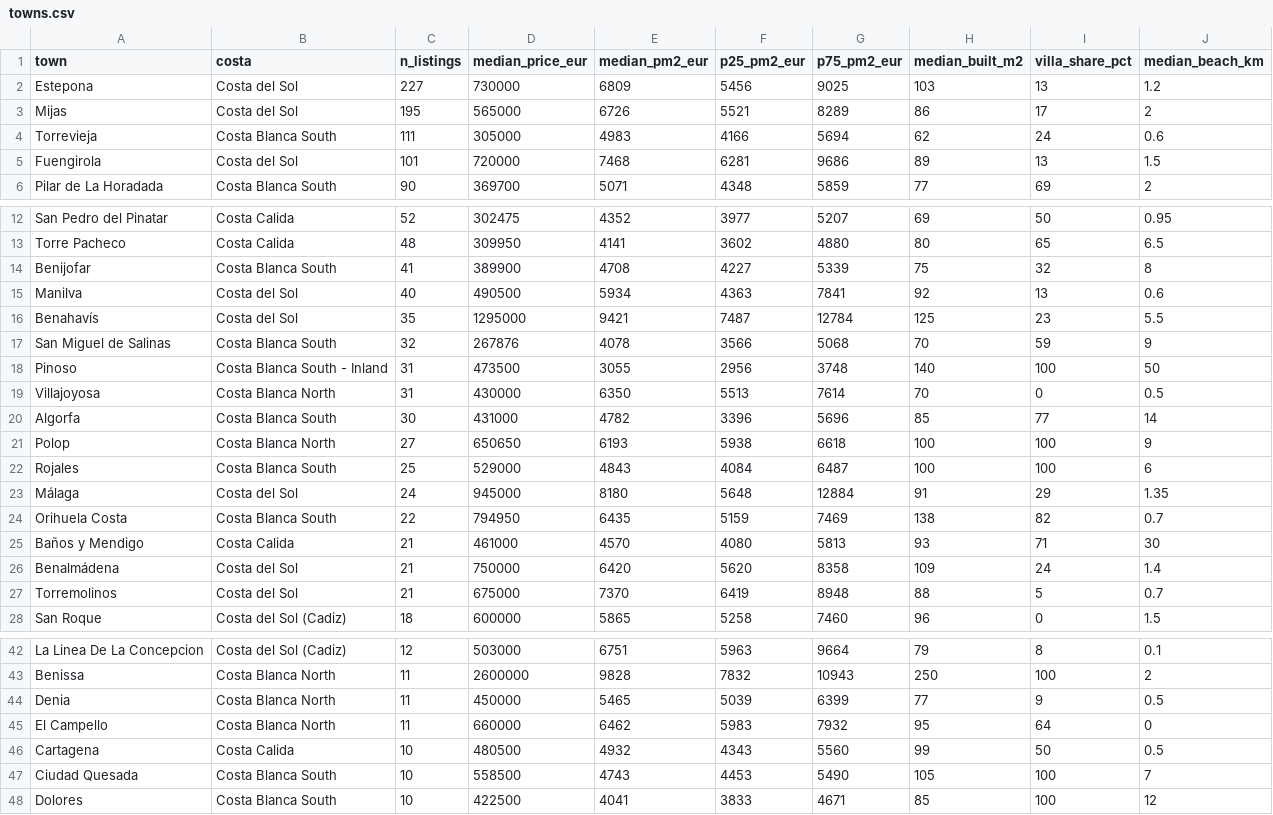
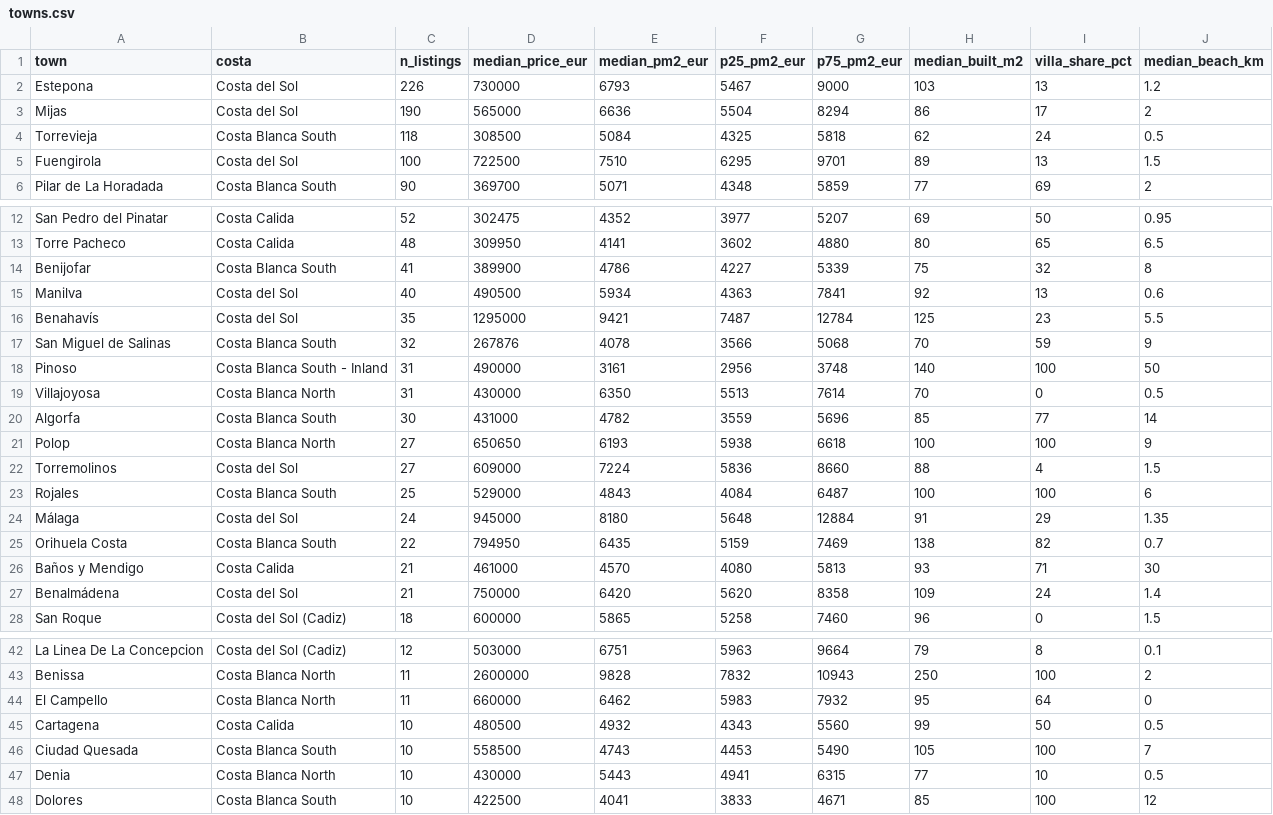
Before and after one commit to HenrikKolstad/avena-data, a CSV file: market/towns.csv, drawn as a sheet; only a part is shown, gaps mark what is left out; the diff covers the shown part only.

```diff
--- a/market/towns.csv
+++ b/market/towns.csv
@@ -1,6 +1,6 @@
 town,costa,n_listings,median_price_eur,median_pm2_eur,p25_pm2_eur,p75_pm2_eur,median_built_m2,villa_share_pct,median_beach_km
-Estepona,Costa del Sol,227,730000,6809,5456,9025,103,13,1.2
-Mijas,Costa del Sol,195,565000,6726,5521,8289,86,17,2
-Torrevieja,Costa Blanca South,111,305000,4983,4166,5694,62,24,0.6
-Fuengirola,Costa del Sol,101,720000,7468,6281,9686,89,13,1.5
+Estepona,Costa del Sol,226,730000,6793,5467,9000,103,13,1.2
+Mijas,Costa del Sol,190,565000,6636,5504,8294,86,17,2
+Torrevieja,Costa Blanca South,118,308500,5084,4325,5818,62,24,0.5
+Fuengirola,Costa del Sol,100,722500,7510,6295,9701,89,13,1.5
 Pilar de La Horadada,Costa Blanca South,90,369700,5071,4348,5859,77,69,2
@@ -13,3 +13,3 @@ San Pedro del Pinatar,Costa Calida,52,302475,4352,3977,5207,69,50,0.95
 Torre Pacheco,Costa Calida,48,309950,4141,3602,4880,80,65,6.5
-Benijofar,Costa Blanca South,41,389900,4708,4227,5339,75,32,8
+Benijofar,Costa Blanca South,41,389900,4786,4227,5339,75,32,8
 Manilva,Costa del Sol,40,490500,5934,4363,7841,92,13,0.6
@@ -17,6 +17,7 @@ Benahavís,Costa del Sol,35,1295000,9421,7487,12784,125,23,5.5
 San Miguel de Salinas,Costa Blanca South,32,267876,4078,3566,5068,70,59,9
-Pinoso,Costa Blanca South - Inland,31,473500,3055,2956,3748,140,100,50
+Pinoso,Costa Blanca South - Inland,31,490000,3161,2956,3748,140,100,50
 Villajoyosa,Costa Blanca North,31,430000,6350,5513,7614,70,0,0.5
-Algorfa,Costa Blanca South,30,431000,4782,3396,5696,85,77,14
+Algorfa,Costa Blanca South,30,431000,4782,3559,5696,85,77,14
 Polop,Costa Blanca North,27,650650,6193,5938,6618,100,100,9
+Torremolinos,Costa del Sol,27,609000,7224,5836,8660,88,4,1.5
 Rojales,Costa Blanca South,25,529000,4843,4084,6487,100,100,6
@@ -26,3 +27,2 @@ Baños y Mendigo,Costa Calida,21,461000,4570,4080,5813,93,71,30
 Benalmádena,Costa del Sol,21,750000,6420,5620,8358,109,24,1.4
-Torremolinos,Costa del Sol,21,675000,7370,6419,8948,88,5,0.7
 San Roque,Costa del Sol (Cadiz),18,600000,5865,5258,7460,96,0,1.5
@@ -43,3 +43,2 @@ La Linea De La Concepcion,Costa del Sol (Cadiz),12,503000,6751,5963,9664,79,8,0.
 Benissa,Costa Blanca North,11,2600000,9828,7832,10943,250,100,2
-Denia,Costa Blanca North,11,450000,5465,5039,6399,77,9,0.5
 El Campello,Costa Blanca North,11,660000,6462,5983,7932,95,64,0
@@ -47,2 +46,3 @@ Cartagena,Costa Calida,10,480500,4932,4343,5560,99,50,0.5
 Ciudad Quesada,Costa Blanca South,10,558500,4743,4453,5490,105,100,7
+Denia,Costa Blanca North,10,430000,5443,4941,6315,77,10,0.5
 Dolores,Costa Blanca South,10,422500,4041,3833,4671,85,100,12
```
Also changed, not shown: 5 edited cells elsewhere in this file, delphi/index.csv, market/movement-ledger.csv, 9 other files.
